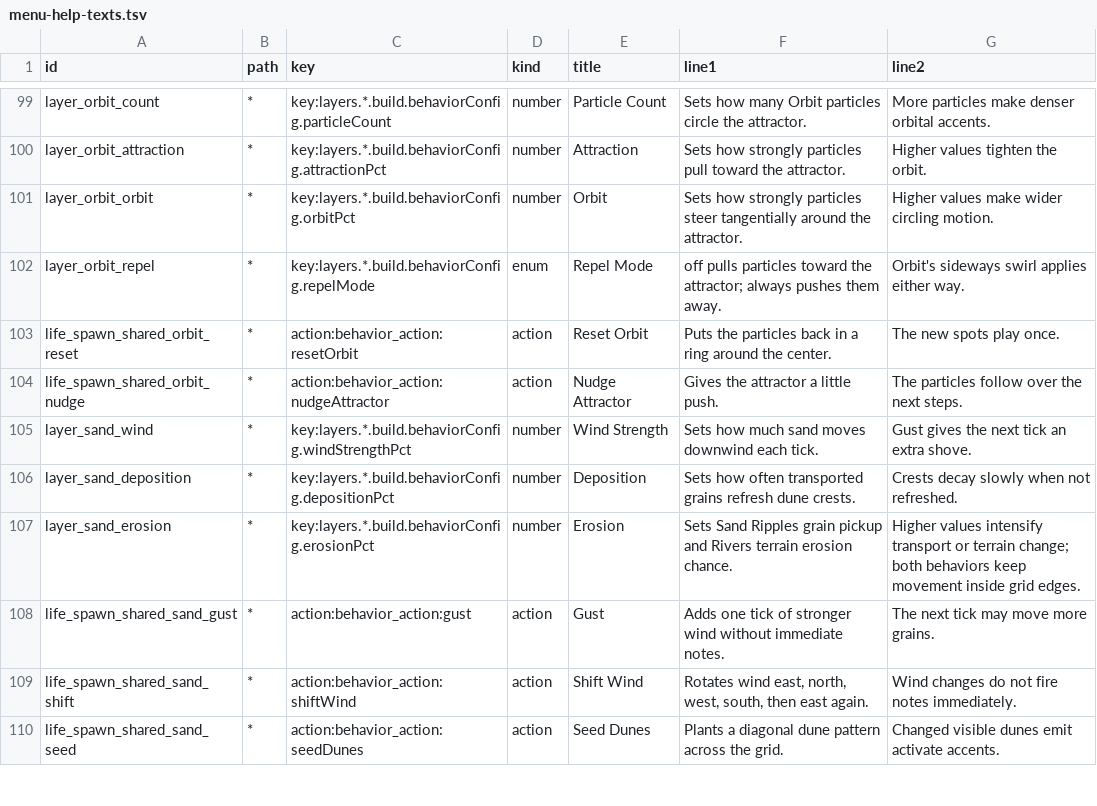
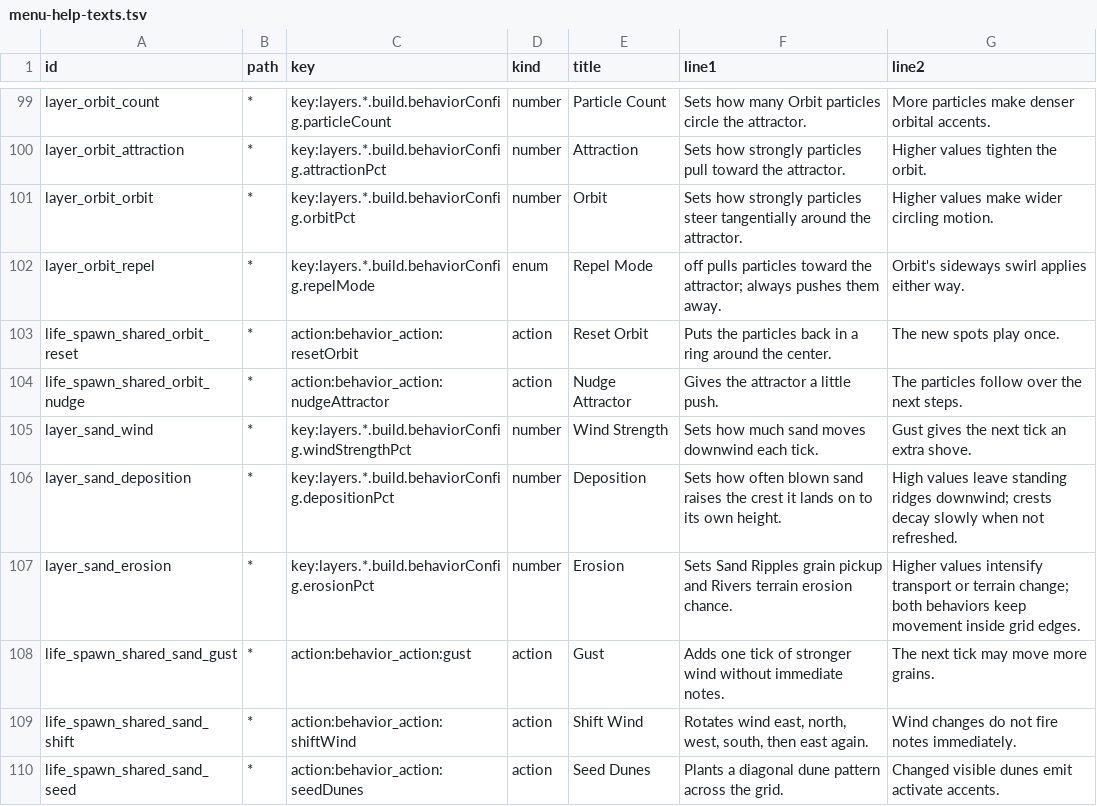
Before and after one commit to nexxyz/octessera, a TSV file: resources/menu-help-texts.tsv, drawn as a sheet; only a part is shown, gaps mark what is left out.

Commit message:
Sand Ripples raises the crest a deposit lands on to the height of the sand that blew there, so high Deposition leaves standing ridges downwind

```diff
--- a/resources/menu-help-texts.tsv
+++ b/resources/menu-help-texts.tsv
@@ -105,3 +105,3 @@ life_spawn_shared_orbit_nudge	*	action:behavior_action:nudgeAttractor	action	Nud
 layer_sand_wind	*	key:layers.*.build.behaviorConfig.windStrengthPct	number	Wind Strength	Sets how much sand moves downwind each tick.	Gust gives the next tick an extra shove.
-layer_sand_deposition	*	key:layers.*.build.behaviorConfig.depositionPct	number	Deposition	Sets how often transported grains refresh dune crests.	Crests decay slowly when not refreshed.
+layer_sand_deposition	*	key:layers.*.build.behaviorConfig.depositionPct	number	Deposition	Sets how often blown sand raises the crest it lands on to its own height.	High values leave standing ridges downwind; crests decay slowly when not refreshed.
 layer_sand_erosion	*	key:layers.*.build.behaviorConfig.erosionPct	number	Erosion	Sets Sand Ripples grain pickup and Rivers terrain erosion chance.	Higher values intensify transport or terrain change; both behaviors keep movement inside grid edges.
```
Also changed, not shown: 4 other files.
